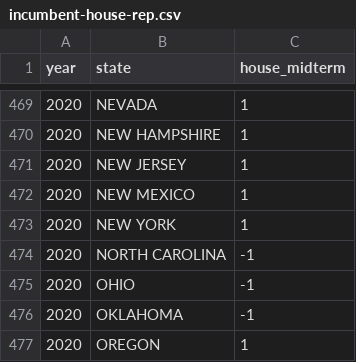
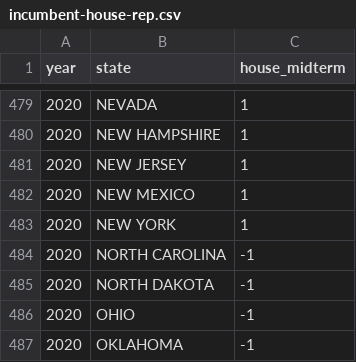
Before and after one commit to ranieri-unimi/bastianin-2022, a CSV file: datasets-clean/incumbent-house-rep.csv, drawn as a sheet; only a part is shown, gaps mark what is left out; the shorter side is filled out with more unchanged rows; the diff covers the shown part only; the diff names each change by its address in the sheet, - before the commit and + after, or states it on an @@ line.

```diff
--- a/datasets-clean/incumbent-house-rep.csv
+++ b/datasets-clean/incumbent-house-rep.csv
+row 485: 2020 | NORTH DAKOTA | -1
```
Also changed, not shown: 10 added rows elsewhere in this file, datasets-clean/z-growth-index.csv, datasets/midterm-fixed.csv, 7 other files.
